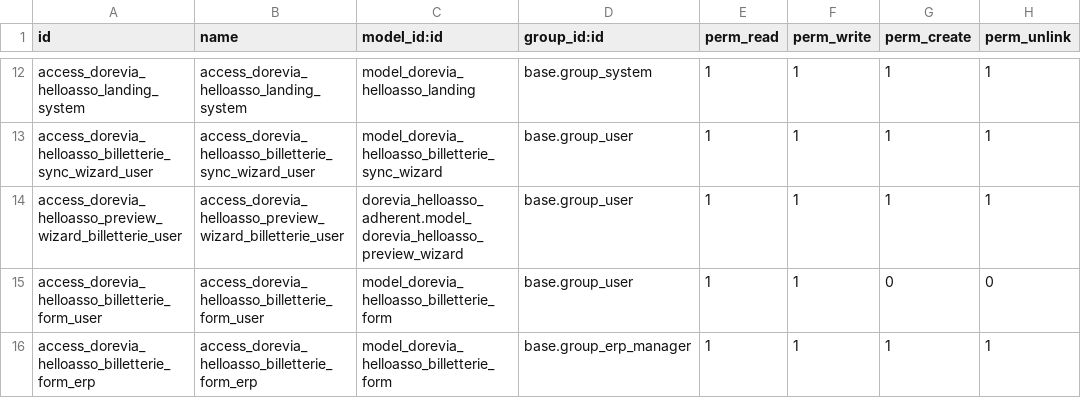
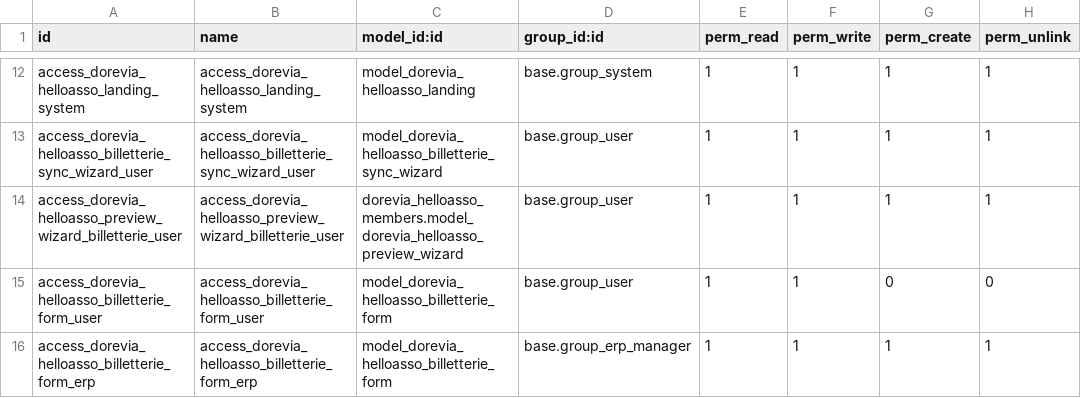
Before and after one commit to doreviateam/lynki, a CSV file: units/odoo/custom-addons/dorevia_helloasso_billetterie/security/ir.model.access.csv, drawn as a sheet; only a part is shown, gaps mark what is left out.

```diff
--- a/units/odoo/custom-addons/dorevia_helloasso_billetterie/security/ir.model.access.csv
+++ b/units/odoo/custom-addons/dorevia_helloasso_billetterie/security/ir.model.access.csv
@@ -13,3 +13,3 @@ access_dorevia_helloasso_landing_system,access_dorevia_helloasso_landing_system,
 access_dorevia_helloasso_billetterie_sync_wizard_user,access_dorevia_helloasso_billetterie_sync_wizard_user,model_dorevia_helloasso_billetterie_sync_wizard,base.group_user,1,1,1,1
-access_dorevia_helloasso_preview_wizard_billetterie_user,access_dorevia_helloasso_preview_wizard_billetterie_user,dorevia_helloasso_adherent.model_dorevia_helloasso_preview_wizard,base.group_user,1,1,1,1
+access_dorevia_helloasso_preview_wizard_billetterie_user,access_dorevia_helloasso_preview_wizard_billetterie_user,dorevia_helloasso_members.model_dorevia_helloasso_preview_wizard,base.group_user,1,1,1,1
 access_dorevia_helloasso_billetterie_form_user,access_dorevia_helloasso_billetterie_form_user,model_dorevia_helloasso_billetterie_form,base.group_user,1,1,0,0
```
Also changed, not shown: 18 other files.
